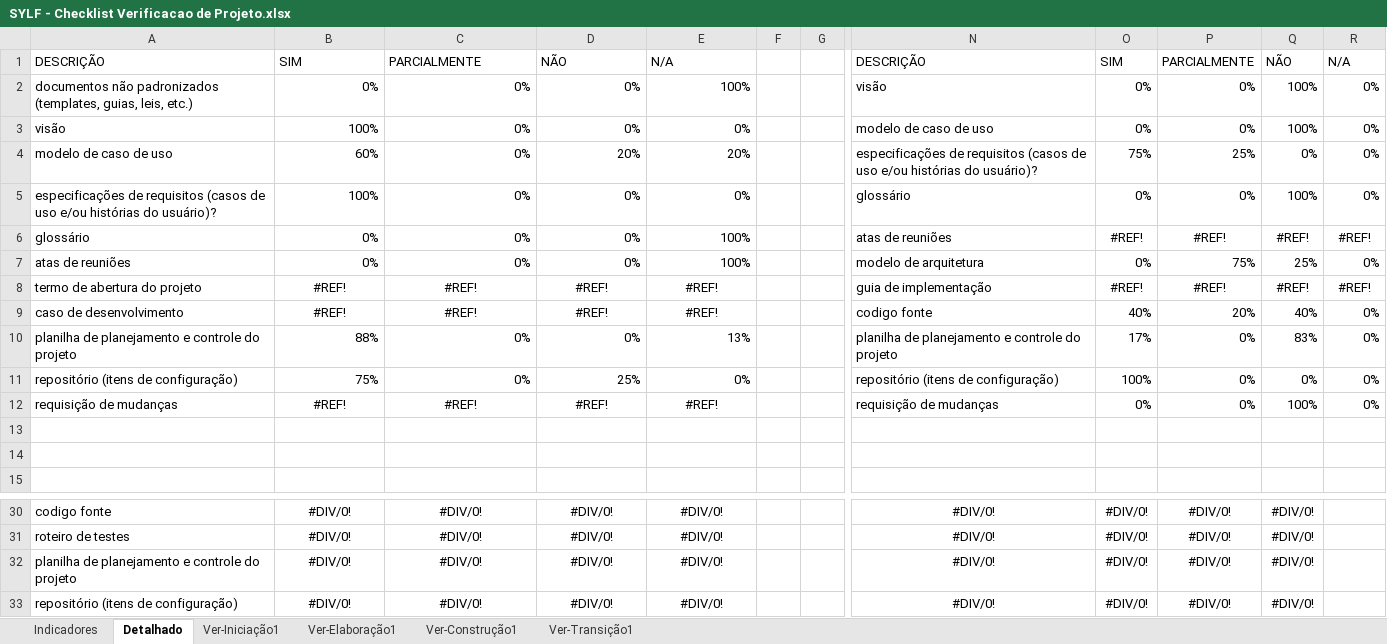
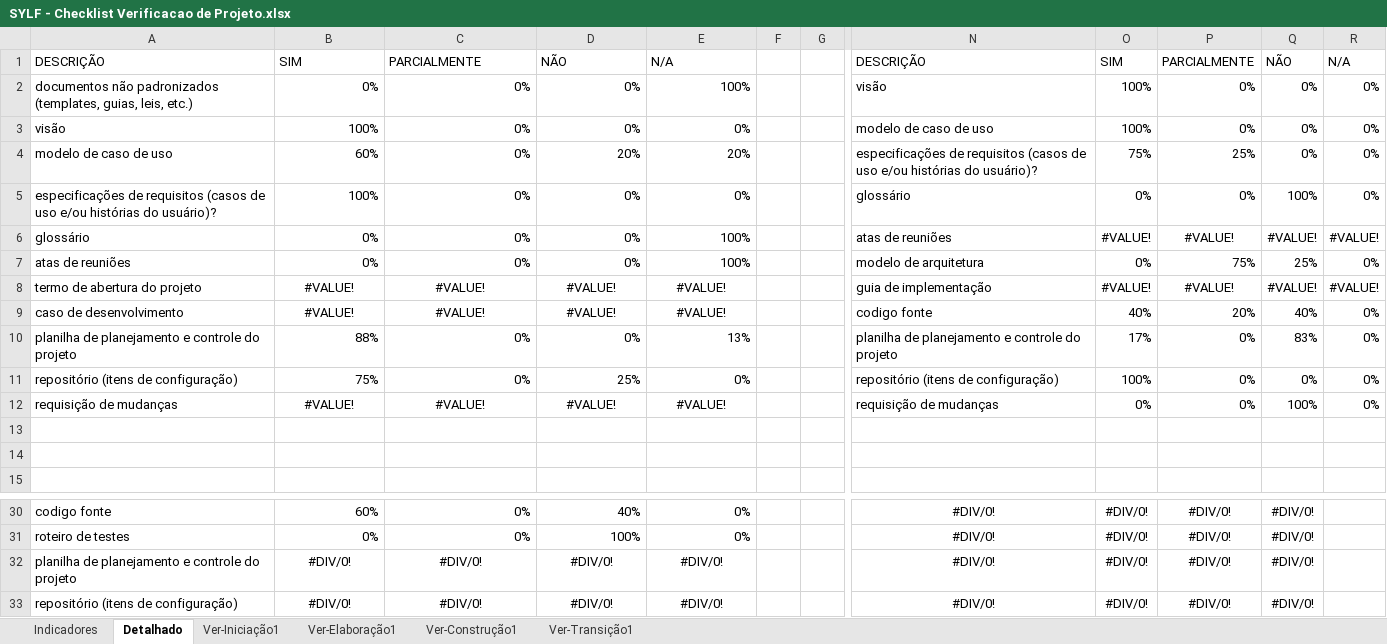
Before and after one commit to mr-wealth/SYLF, an Excel workbook: 6.Gerenciamento de Projeto/SYLF - Checklist Verificacao de Projeto.xlsx, sheet Detalhado, drawn as a sheet; only a part is shown, gaps mark what is left out; values as stored, in another font and other column widths than the file's, no borders; charts and pictures not drawn; the diff covers the shown part only; the diff names each change by its address in the sheet, - before the commit and + after, or states it on an @@ line.

```diff
--- a/6.Gerenciamento de Projeto/SYLF - Checklist Verificacao de Projeto.xlsx (sheet Detalhado)
+++ b/6.Gerenciamento de Projeto/SYLF - Checklist Verificacao de Projeto.xlsx (sheet Detalhado)
-O2:O3: 0%
+O2:O3: 100%
-Q2:Q3: 100%
+Q2:Q3: 0%
-O6: #REF!
+O6: #VALUE!
-P6: #REF!
+P6: #VALUE!
-Q6: #REF!
+Q6: #VALUE!
-R6: #REF!
+R6: #VALUE!
-B8:B9: #REF!
+B8:B9: #VALUE!
-C8:C9: #REF!
+C8:C9: #VALUE!
-D8:D9: #REF!
+D8:D9: #VALUE!
-E8:E9: #REF!
+E8:E9: #VALUE!
-O8: #REF!
+O8: #VALUE!
-P8: #REF!
+P8: #VALUE!
-Q8: #REF!
+Q8: #VALUE!
-R8: #REF!
+R8: #VALUE!
-B12: #REF!
+B12: #VALUE!
-C12: #REF!
+C12: #VALUE!
-D12: #REF!
+D12: #VALUE!
-E12: #REF!
+E12: #VALUE!
-B30: #DIV/0!
+B30: 60%
-B30:E31 alignment: center
+B30:E31 alignment: right
-C30:C31: #DIV/0!
+C30:C31: 0%
-D30: #DIV/0!
+D30: 40%
-E30:E31: #DIV/0!
+E30:E31: 0%
-B31: #DIV/0!
+B31: 0%
-D31: #DIV/0!
+D31: 100%
```
Also changed, not shown: 28 edited cells and cell formats elsewhere in this sheet, sheet Ver-Construção1, sheet Ver-Elaboração1, sheet Indicadores, formulas that keep their value, hidden cells, charts or pictures, 6.Gerenciamento de Projeto/SYLF - Planejamento e Controle do Projeto.xlsx, 20 other files.
